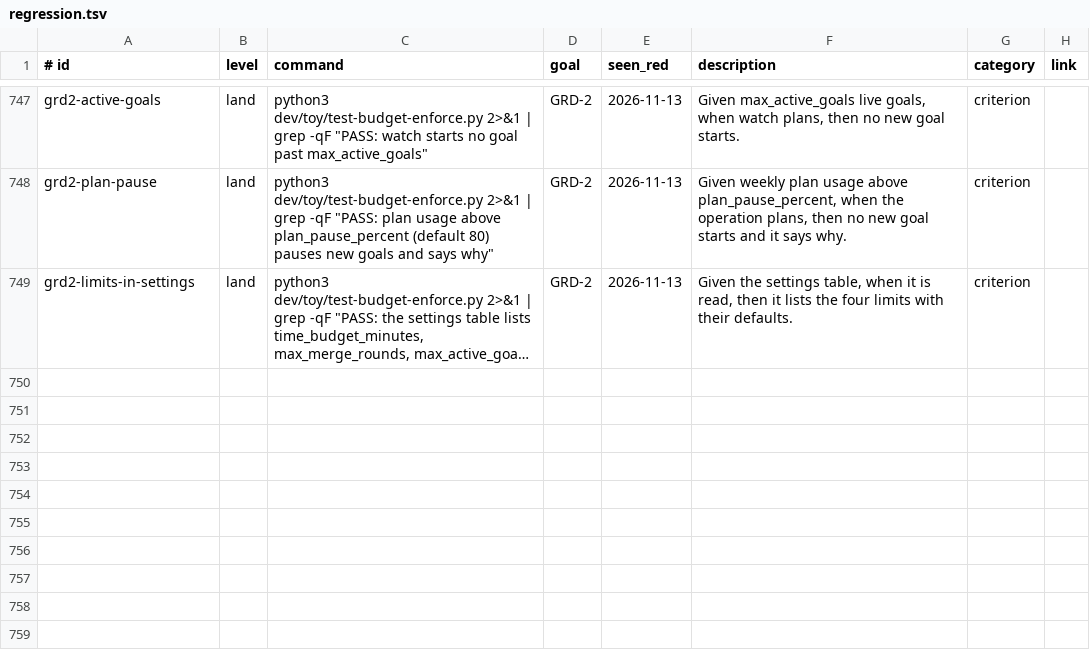
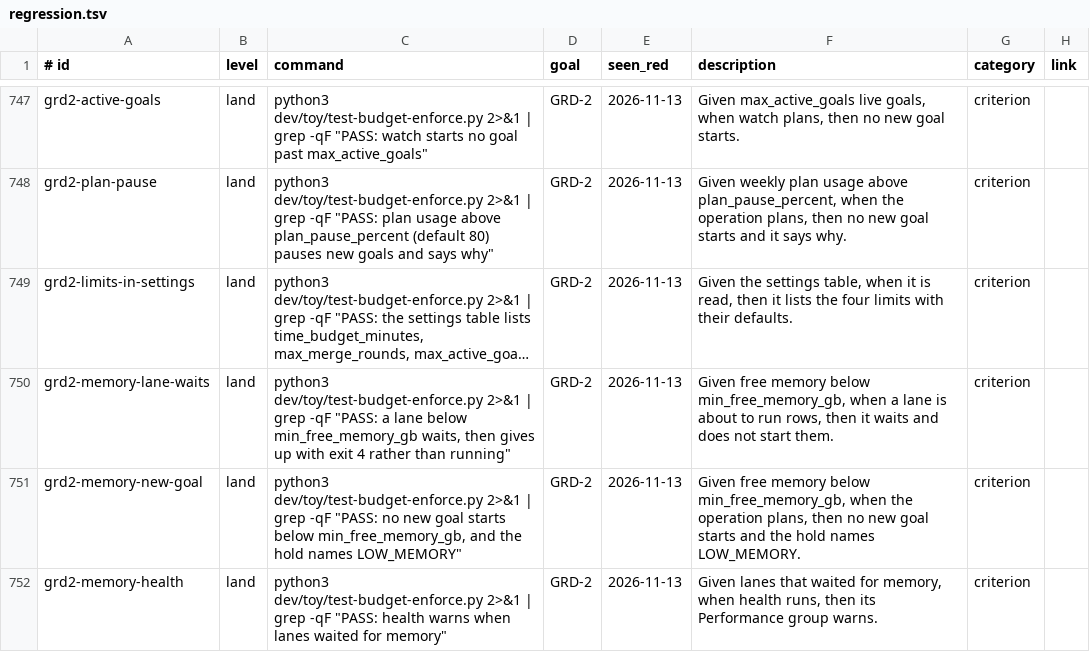
Before and after one commit to jcl2018/agent-workflow-template, a TSV file: .loop/regression.tsv, drawn as a sheet; only a part is shown, gaps mark what is left out; long unchanged cells end in …; the diff names each change by its address in the sheet, - before the commit and + after, or states it on an @@ line.

```diff
--- a/.loop/regression.tsv
+++ b/.loop/regression.tsv
+row 750: grd2-memory-lane-waits | land | python3 dev/toy/test-budget-enforce.py 2>&1 | grep -qF "PASS: a lane below min_free_memory_gb waits, then gives up with exit 4 rather than running" | GRD-2 | 2026-11-13 | Given free memory below min_free_memory_gb, when a lane is about to run rows, then it waits and does not start them. | criterion
+row 751: grd2-memory-new-goal | land | python3 dev/toy/test-budget-enforce.py 2>&1 | grep -qF "PASS: no new goal starts below min_free_memory_gb, and the hold names LOW_MEMORY" | GRD-2 | 2026-11-13 | Given free memory below min_free_memory_gb, when the operation plans, then no new goal starts and the hold names LOW_MEMORY. | criterion
+row 752: grd2-memory-health | land | python3 dev/toy/test-budget-enforce.py 2>&1 | grep -qF "PASS: health warns when lanes waited for memory" | GRD-2 | 2026-11-13 | Given lanes that waited for memory, when health runs, then its Performance group warns. | criterion
```
Also changed, not shown: 8 other files.
